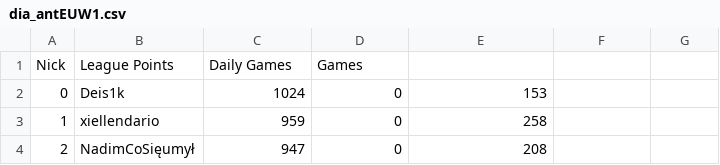
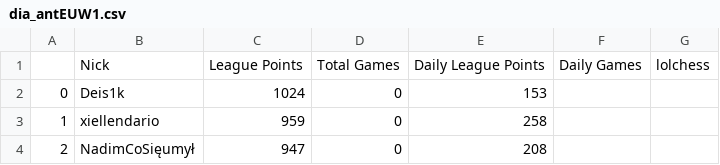
Before and after one commit to arthurslins/tracker-dos-lioes, a CSV file: data/dia_antEUW1.csv, drawn as a sheet; only a part is shown.

```diff
--- a/data/dia_antEUW1.csv
+++ b/data/dia_antEUW1.csv
@@ -1,2 +1,2 @@
-Nick,League Points,Daily Games,Games
+,Nick,League Points,Total Games,Daily League Points,Daily Games,lolchess
 0,Deis1k,1024,0,153
```
Also changed, not shown: data/dia_antJP1.csv, data/dia_antNA1.csv, 4 other files.
